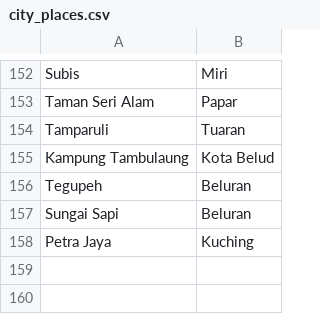
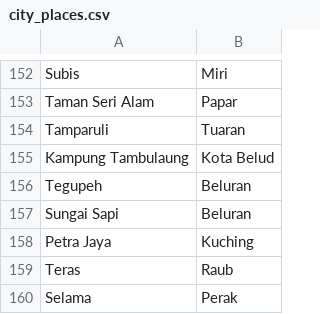
Before and after one commit to Light2Dark/quality-of-life, a CSV file: dbt/seeds/city_places.csv, drawn as a sheet; only a part is shown, gaps mark what is left out.

```diff
--- a/dbt/seeds/city_places.csv
+++ b/dbt/seeds/city_places.csv
@@ -158 +158,3 @@ Sungai Sapi,Beluran
 Petra Jaya,Kuching
+Teras,Raub
+Selama,Perak
```
Also changed, not shown: dbt/seeds/state_locations.csv, 2 other files.
